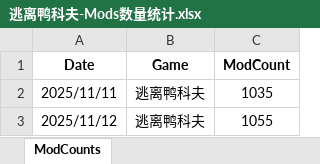
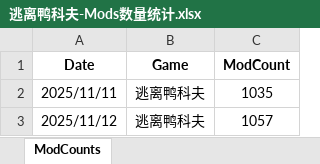
Before and after one commit to xcbbm/efd_mods_counter, an Excel workbook: excel/逃离鸭科夫-Mods数量统计.xlsx, sheet ModCounts, drawn as a sheet; values as stored, in another font and other column widths than the file's, no borders; the diff names each change by its address in the sheet, - before the commit and + after, or states it on an @@ line.

```diff
--- a/excel/逃离鸭科夫-Mods数量统计.xlsx (sheet ModCounts)
+++ b/excel/逃离鸭科夫-Mods数量统计.xlsx (sheet ModCounts)
-C3 (ModCount): 1055
+C3 (ModCount): 1057
```
Also changed, not shown: 1 other file.
